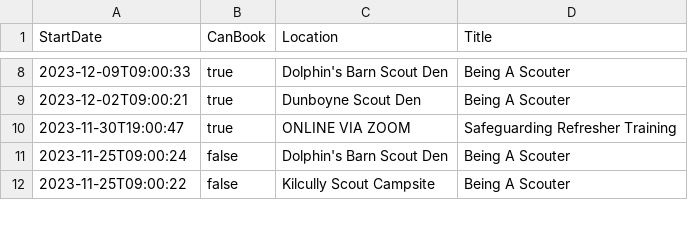
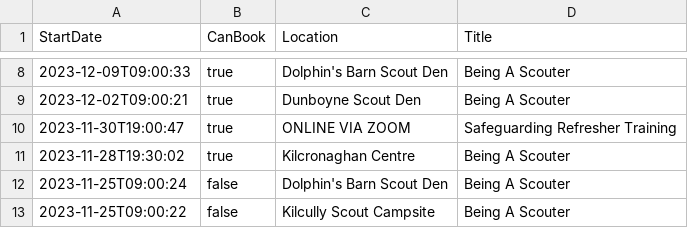
Before and after one commit to markmc/scouts-ie-training-schedule, a CSV file: next-training.csv, drawn as a sheet; only a part is shown, gaps mark what is left out; the diff names each change by its address in the sheet, - before the commit and + after, or states it on an @@ line.

```diff
--- a/next-training.csv
+++ b/next-training.csv
+row 11: 2023-11-28T19:30:02 | true | Kilcronaghan Centre | Being A Scouter
```
Also changed, not shown: 1 other file.
